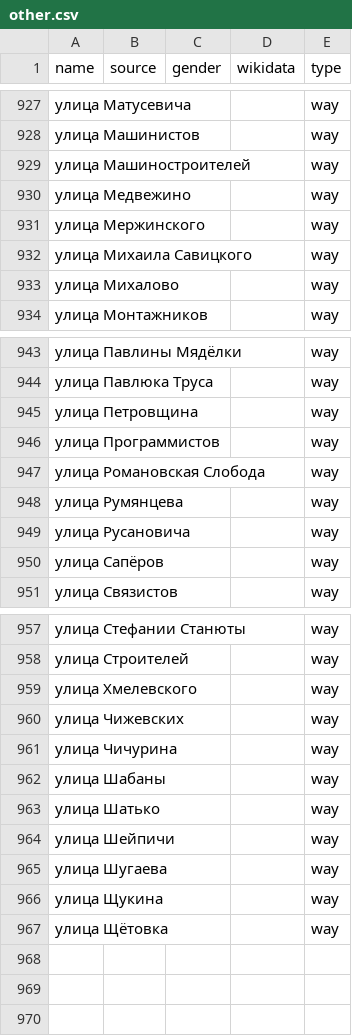
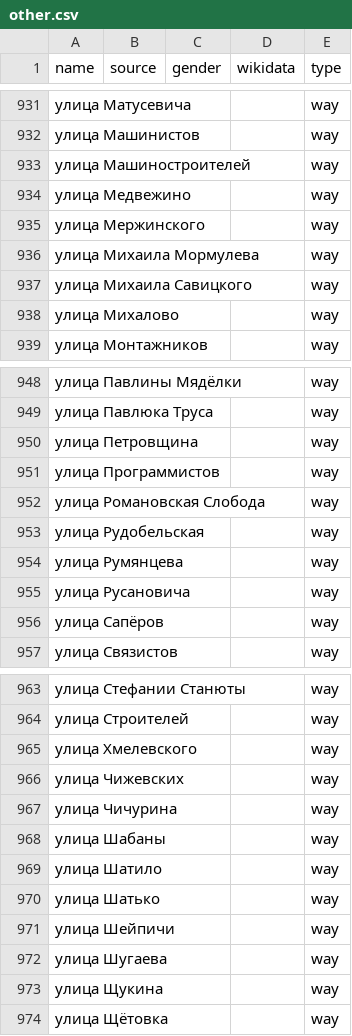
Before and after one commit to EqualStreetNames/equalstreetnames-minsk, a CSV file: data/other.csv, drawn as a sheet; only a part is shown, gaps mark what is left out; the diff covers the shown part only.

```diff
--- a/data/other.csv
+++ b/data/other.csv
@@ -931,2 +935,3 @@ name,source,gender,wikidata,type
 "улица Мержинского",,,,way
+"улица Михаила Мормулева",,,,way
 "улица Михаила Савицкого",,,,way
@@ -947,2 +952,3 @@ name,source,gender,wikidata,type
 "улица Романовская Слобода",,,,way
+"улица Рудобельская",,,,way
 "улица Румянцева",,,,way
@@ -962,2 +968,3 @@ name,source,gender,wikidata,type
 "улица Шабаны",,,,way
+"улица Шатило",,,,way
 "улица Шатько",,,,way
```
Also changed, not shown: 5 added rows and 1 removed row elsewhere in this file, 3 other files.
